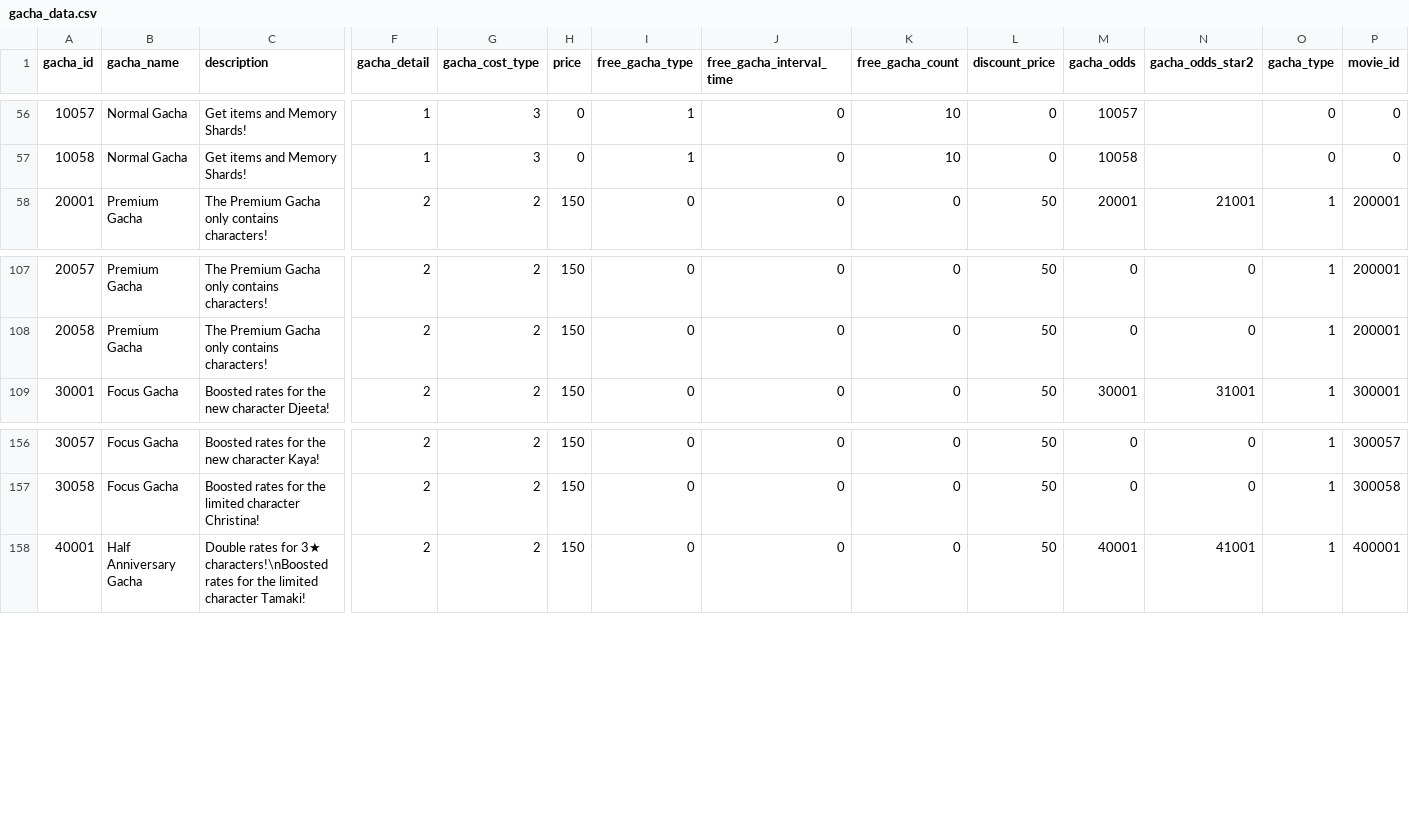
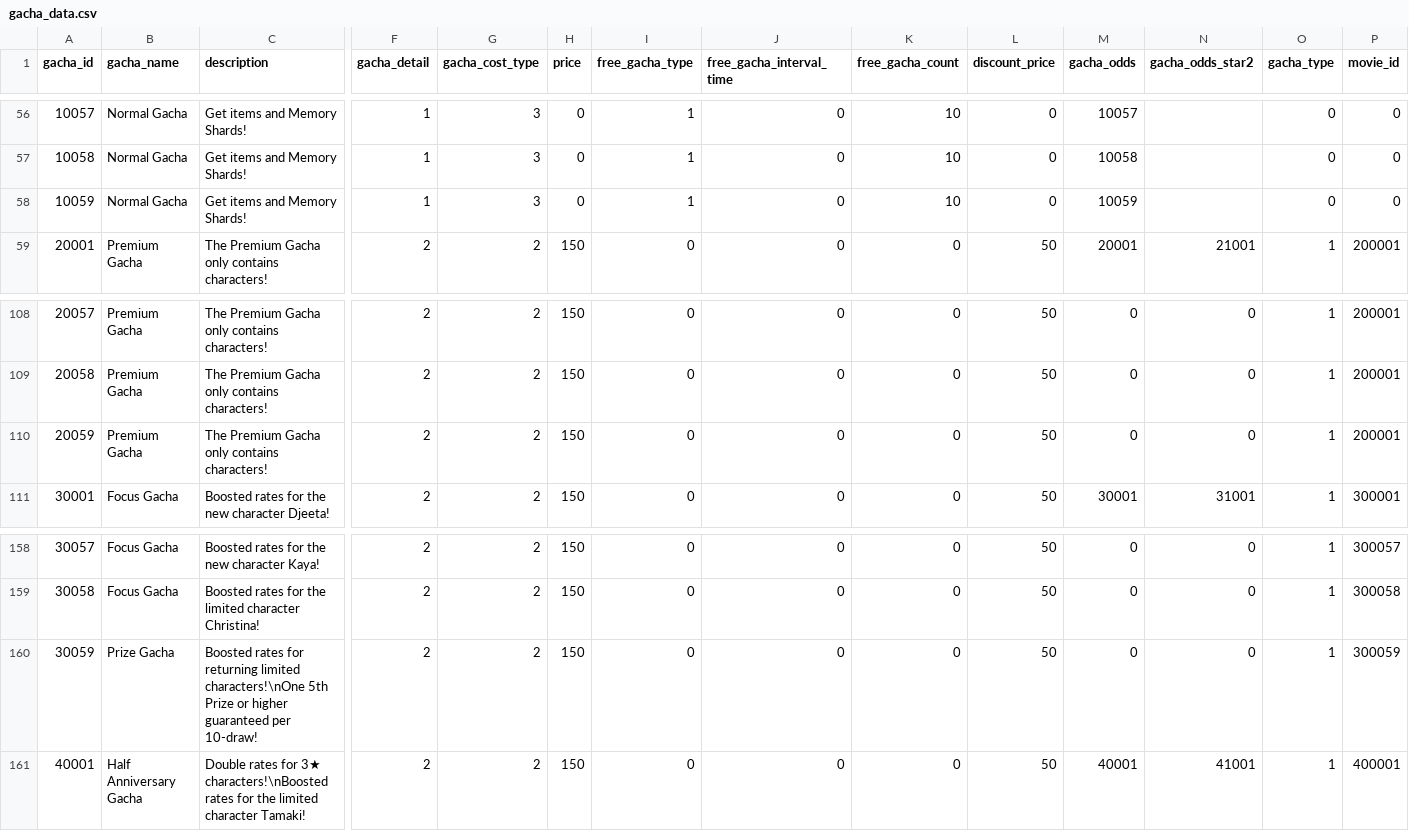
Before and after one commit to FabulousCupcake/en_redive_master_db_diff, a CSV file: gacha_data.csv, drawn as a sheet; only a part is shown, gaps mark what is left out; rows hold the shown columns only; the diff names each change by its address in the sheet, - before the commit and + after, or states it on an @@ line.

```diff
--- a/gacha_data.csv
+++ b/gacha_data.csv
+row 58: 10059 | Normal Gacha | Get items and Memory Shards! | 1 | 3 | 0 | 1 | 0 | 10 | 0 | 10059 |  | 0 | 0
+row 110: 20059 | Premium Gacha | The Premium Gacha only contains characters! | 2 | 2 | 150 | 0 | 0 | 0 | 50 | 0 | 0 | 1 | 200001
+row 160: 30059 | Prize Gacha | Boosted rates for returning limited characters!\nOne 5th Prize or higher guaranteed per 10-draw! | 2 | 2 | 150 | 0 | 0 | 0 | 50 | 0 | 0 | 1 | 300059
```
Also changed, not shown: skill_action.csv, skill_data.csv, 22 other files.
